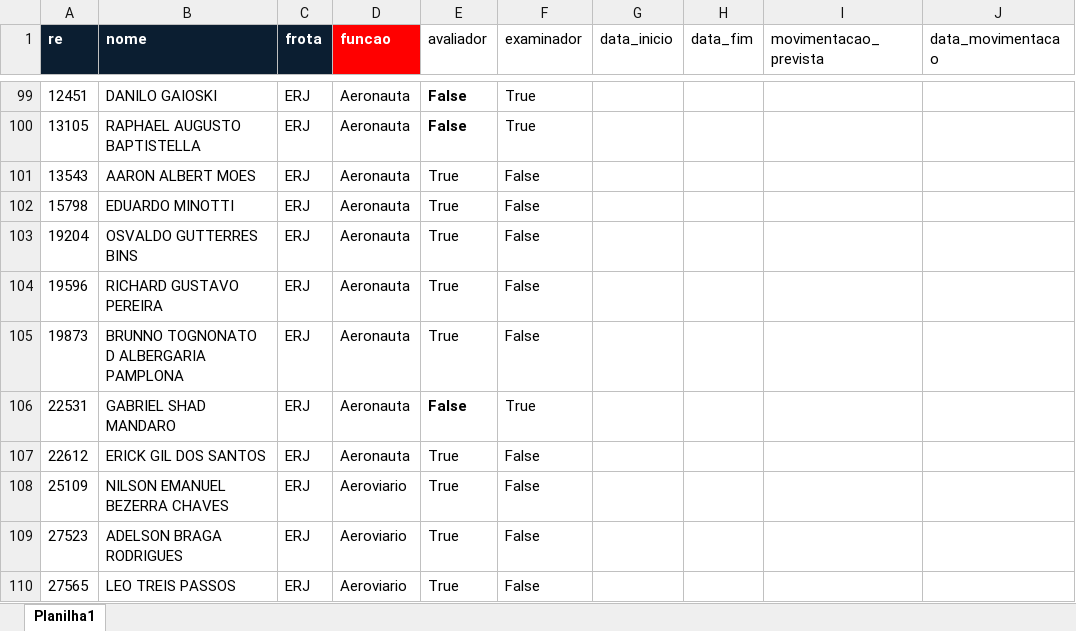
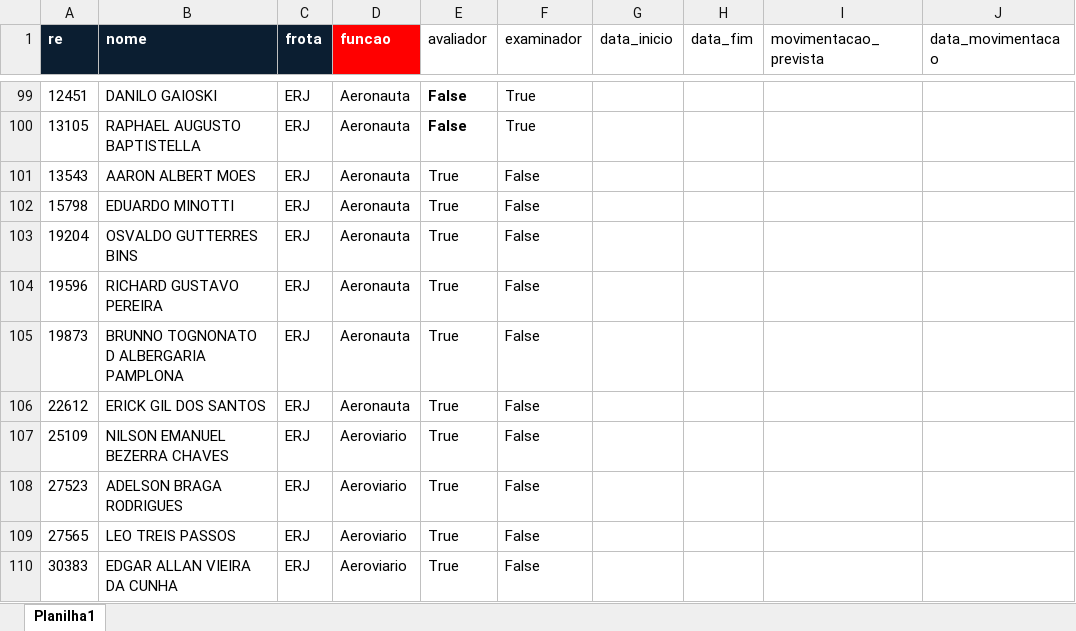
Before and after one commit to Lucas-LBO/SIPCAP, an Excel workbook: data/raw/tbl_instrutores.xlsx, sheet Planilha1, drawn as a sheet; only a part is shown, gaps mark what is left out; the shorter side is filled out with more unchanged rows; values as stored, in another font and other column widths than the file's, no borders; conditional formats not drawn; the diff names each change by its address in the sheet, - before the commit and + after, or states it on an @@ line.

```diff
--- a/data/raw/tbl_instrutores.xlsx (sheet Planilha1)
+++ b/data/raw/tbl_instrutores.xlsx (sheet Planilha1)
-row 106: 22531 | GABRIEL SHAD MANDARO | ERJ | Aeronauta | False | True
```
Also changed, not shown: data/raw/tbl_crew_staffing.xlsx, data/raw/tbl_demanda_slots.xlsx, 1 other file.
